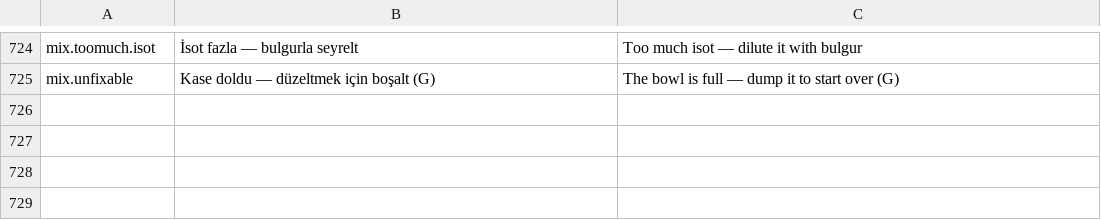
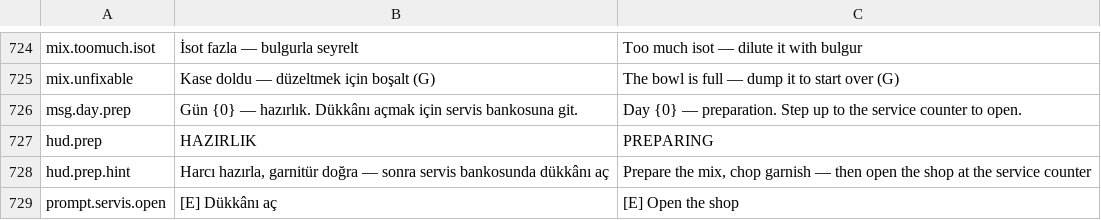
Before and after one commit to adilalperenciftci/CigkofteSimulator, a CSV file: Config/Text/Strings.csv, drawn as a sheet; only a part is shown, gaps mark what is left out.

Commit message:
feat: the day starts before the door opens
Stage 2.1. A day went straight from nothing to a queue: the phase was set to
Playing, customers began arriving, and the player met the first one with an empty
bowl and an unchopped board. Everything Stage 1 spent its time making tactile -
the mix, the kneading rhythm, the chopping - happened under time pressure with
somebody waiting, which is the worst moment to learn any of it.

A day now starts in ECigPhase::Opening. The stations work, the clock does not run
and nobody is let in. The player opens the shop by stepping up to the service
counter, which is the door during preparation and the hand-off during service -
the same context-by-state pattern every other station already follows, and no new
key.

Two things limit preparation, both already in the game:

Energy. Kneading and chopping cost what they cost at noon, so a morning spent
preparing is a shift spent tired. That is the trade, and it is why this phase is
not simply free time bolted onto the front of the day.

Freshness. Dough ages from the moment it is made, so preparing everything as
early as possible is not free either. CanWork() rather than IsPlaying() is what
makes that true: the decay, the dirt and the player interactions all run through
preparation, and only the queue, the clock, the deliveries and the apprentice's
shift wait for the door.

The day's own hooks still fire at StartDay rather than at the open - stock
arrives, energy resets, staff turn up - because those happen overnight, not when
the shop opens.

The day-flow test walks the new path instead of asserting the old one: prepare,
then open, then serve. The screenshot, benchmark and demo helpers open the shop
themselves; a picture of an empty queue, a benchmark of an idle room and a demo
reel of nobody arriving are all the wrong thing.

```diff
--- a/Config/Text/Strings.csv
+++ b/Config/Text/Strings.csv
@@ -725 +725,5 @@ mix.toomuch.isot,"İsot fazla — bulgurla seyrelt","Too much isot — dilute it
 mix.unfixable,"Kase doldu — düzeltmek için boşalt (G)","The bowl is full — dump it to start over (G)"
+msg.day.prep,"Gün {0} — hazırlık. Dükkânı açmak için servis bankosuna git.","Day {0} — preparation. Step up to the service counter to open."
+hud.prep,"HAZIRLIK","PREPARING"
+hud.prep.hint,"Harcı hazırla, garnitür doğra — sonra servis bankosunda dükkânı aç","Prepare the mix, chop garnish — then open the shop at the service counter"
+prompt.servis.open,"[E] Dükkânı aç","[E] Open the shop"
```
Also changed, not shown: 11 other files.
